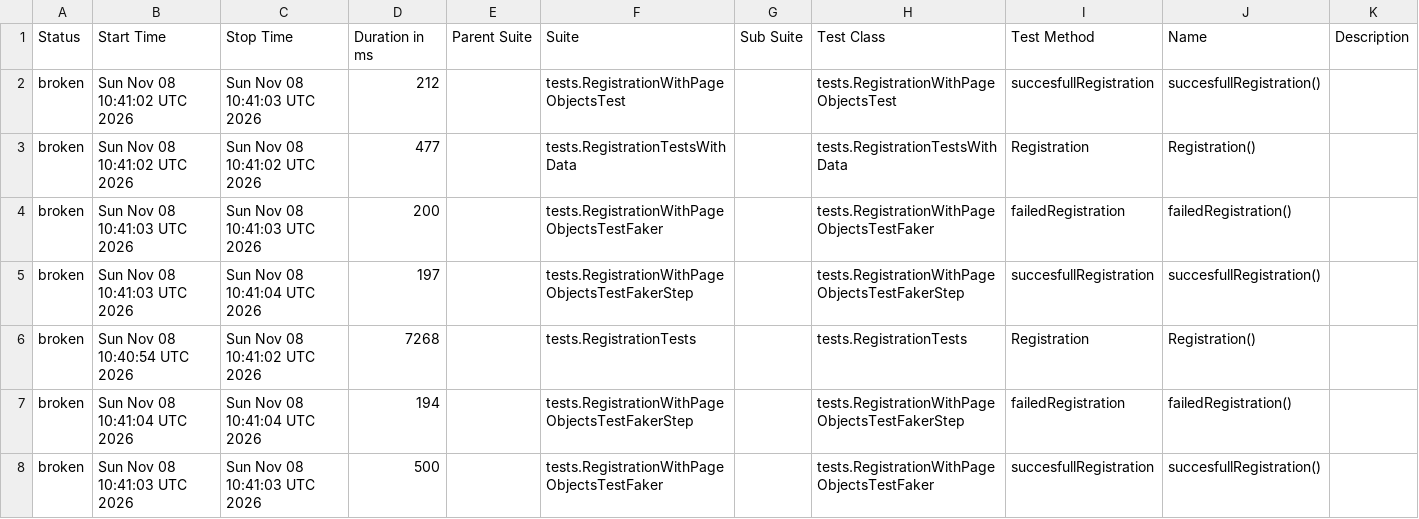
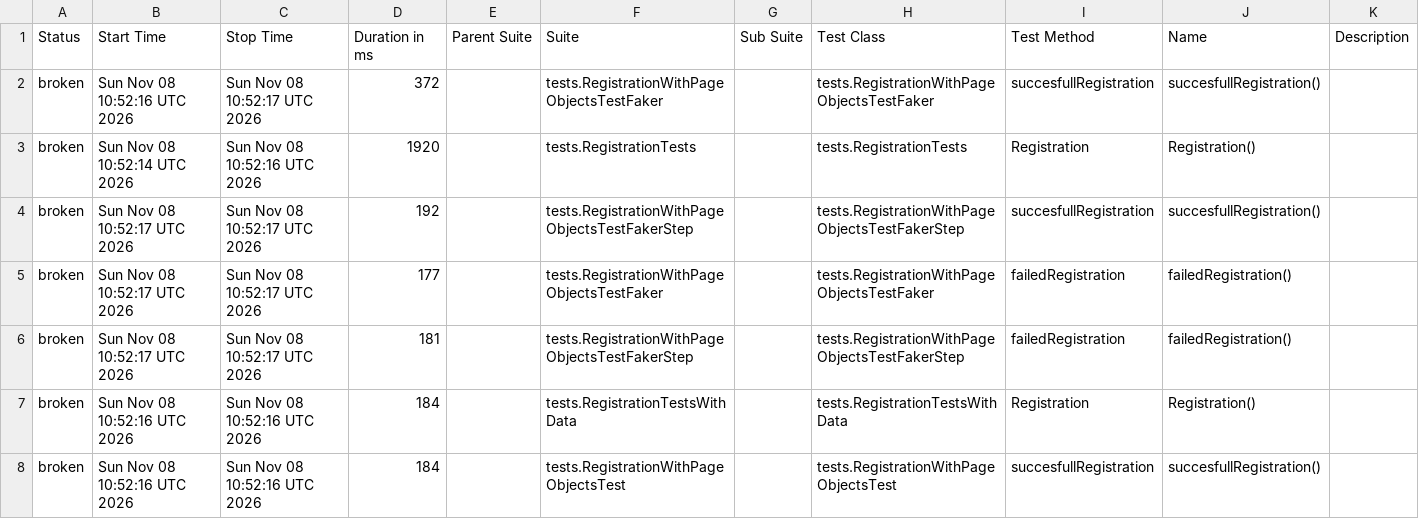
Before and after one commit to Tenso-Pensel/demoQA_test, a CSV file: data/suites.csv, drawn as a sheet.

```diff
--- a/data/suites.csv
+++ b/data/suites.csv
@@ -1,8 +1,8 @@
 "Status","Start Time","Stop Time","Duration in ms","Parent Suite","Suite","Sub Suite","Test Class","Test Method","Name","Description"
-"broken","Sun Nov 08 10:41:02 UTC 2026","Sun Nov 08 10:41:03 UTC 2026","212","","tests.RegistrationWithPageObjectsTest","","tests.RegistrationWithPageObjectsTest","succesfullRegistration","succesfullRegistration()",""
-"broken","Sun Nov 08 10:41:02 UTC 2026","Sun Nov 08 10:41:02 UTC 2026","477","","tests.RegistrationTestsWithData","","tests.RegistrationTestsWithData","Registration","Registration()",""
-"broken","Sun Nov 08 10:41:03 UTC 2026","Sun Nov 08 10:41:03 UTC 2026","200","","tests.RegistrationWithPageObjectsTestFaker","","tests.RegistrationWithPageObjectsTestFaker","failedRegistration","failedRegistration()",""
-"broken","Sun Nov 08 10:41:03 UTC 2026","Sun Nov 08 10:41:04 UTC 2026","197","","tests.RegistrationWithPageObjectsTestFakerStep","","tests.RegistrationWithPageObjectsTestFakerStep","succesfullRegistration","succesfullRegistration()",""
-"broken","Sun Nov 08 10:40:54 UTC 2026","Sun Nov 08 10:41:02 UTC 2026","7268","","tests.RegistrationTests","","tests.RegistrationTests","Registration","Registration()",""
-"broken","Sun Nov 08 10:41:04 UTC 2026","Sun Nov 08 10:41:04 UTC 2026","194","","tests.RegistrationWithPageObjectsTestFakerStep","","tests.RegistrationWithPageObjectsTestFakerStep","failedRegistration","failedRegistration()",""
-"broken","Sun Nov 08 10:41:03 UTC 2026","Sun Nov 08 10:41:03 UTC 2026","500","","tests.RegistrationWithPageObjectsTestFaker","","tests.RegistrationWithPageObjectsTestFaker","succesfullRegistration","succesfullRegistration()",""
+"broken","Sun Nov 08 10:52:16 UTC 2026","Sun Nov 08 10:52:17 UTC 2026","372","","tests.RegistrationWithPageObjectsTestFaker","","tests.RegistrationWithPageObjectsTestFaker","succesfullRegistration","succesfullRegistration()",""
+"broken","Sun Nov 08 10:52:14 UTC 2026","Sun Nov 08 10:52:16 UTC 2026","1920","","tests.RegistrationTests","","tests.RegistrationTests","Registration","Registration()",""
+"broken","Sun Nov 08 10:52:17 UTC 2026","Sun Nov 08 10:52:17 UTC 2026","192","","tests.RegistrationWithPageObjectsTestFakerStep","","tests.RegistrationWithPageObjectsTestFakerStep","succesfullRegistration","succesfullRegistration()",""
+"broken","Sun Nov 08 10:52:17 UTC 2026","Sun Nov 08 10:52:17 UTC 2026","177","","tests.RegistrationWithPageObjectsTestFaker","","tests.RegistrationWithPageObjectsTestFaker","failedRegistration","failedRegistration()",""
+"broken","Sun Nov 08 10:52:17 UTC 2026","Sun Nov 08 10:52:17 UTC 2026","181","","tests.RegistrationWithPageObjectsTestFakerStep","","tests.RegistrationWithPageObjectsTestFakerStep","failedRegistration","failedRegistration()",""
+"broken","Sun Nov 08 10:52:16 UTC 2026","Sun Nov 08 10:52:16 UTC 2026","184","","tests.RegistrationTestsWithData","","tests.RegistrationTestsWithData","Registration","Registration()",""
+"broken","Sun Nov 08 10:52:16 UTC 2026","Sun Nov 08 10:52:16 UTC 2026","184","","tests.RegistrationWithPageObjectsTest","","tests.RegistrationWithPageObjectsTest","succesfullRegistration","succesfullRegistration()",""
```
Also changed, not shown: 29 other files.
